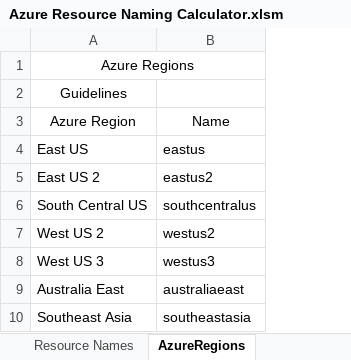
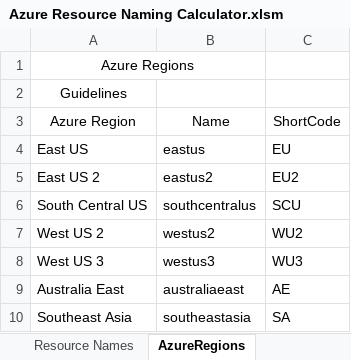
Before and after one commit to rfernandezdo/azure-naming-calculator, an Excel workbook: Azure Resource Naming Calculator.xlsm, sheet AzureRegions, drawn as a sheet; only a part is shown; values as stored, in another font and other column widths than the file's, no borders; the diff names each change by its address in the sheet, - before the commit and + after, or states it on an @@ line.

```diff
--- a/Azure Resource Naming Calculator.xlsm (sheet AzureRegions)
+++ b/Azure Resource Naming Calculator.xlsm (sheet AzureRegions)
+column C, rows 3-10: ShortCode | EU | EU2 | SCU | WU2 | WU3 | AE | SA
```
Also changed, not shown: sheet Resource Names.
